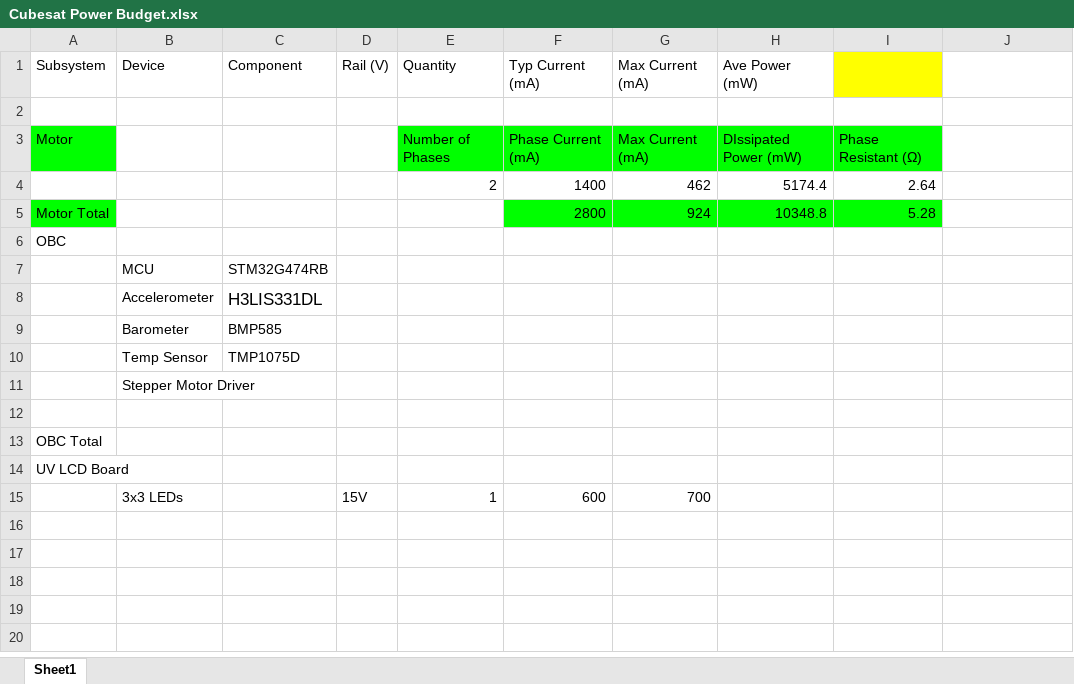
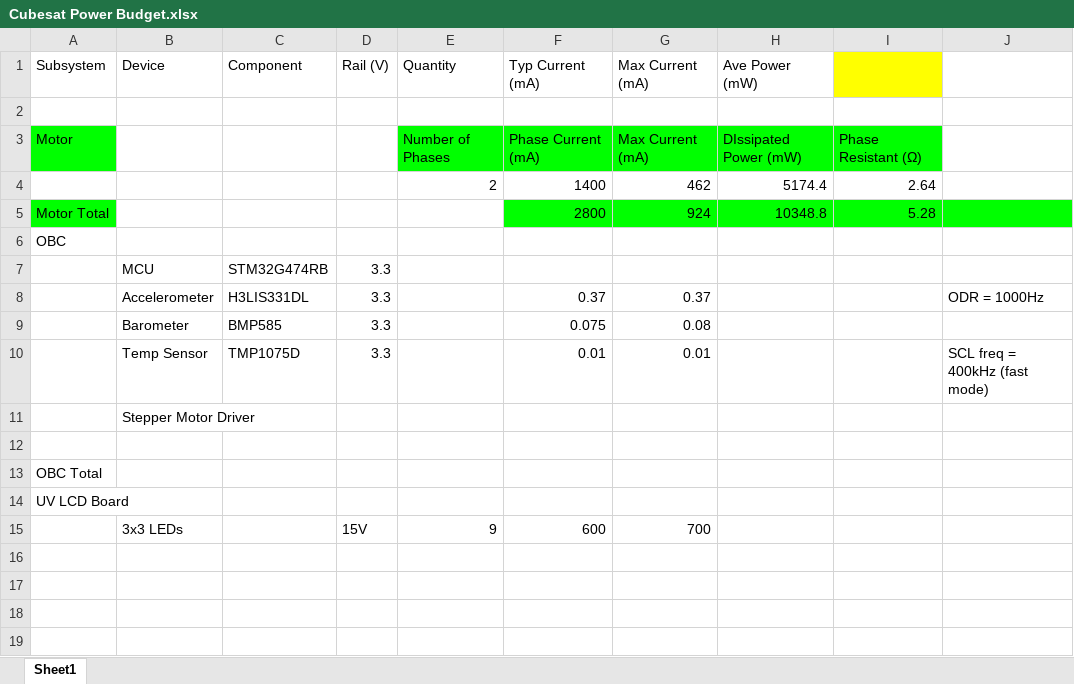
Before and after one commit to bluesatunsw/satellite, an Excel workbook: elec/power/Cubesat Power Budget.xlsx, sheet Sheet1, drawn as a sheet; only a part is shown; the shorter side is filled out with more unchanged rows; values as stored, in another font and other column widths than the file's, no borders; charts and pictures and conditional formats not drawn; removed rows and columns are numbered as before the commit, all else as after; the diff names each change by its address in the sheet, - before the commit and + after, or states it on an @@ line.

Commit message:
Just another commit

```diff
--- a/elec/power/Cubesat Power Budget.xlsx (sheet Sheet1)
+++ b/elec/power/Cubesat Power Budget.xlsx (sheet Sheet1)
-J5 fill: none
+J5 fill: #00FF00
-D7 (Rail (V)): (empty)
+D7 (Rail (V)): 3.3
-row 8:  | Accelerometer | H3LIS331DL
-row 9:  | Barometer | BMP585
-row 10:  | Temp Sensor | TMP1075D
+row 8:  | Accelerometer | H3LIS331DL | 3.3 |  | 0.37 | 0.37 |  |  | ODR = 1000Hz
+row 9:  | Barometer | BMP585 | 3.3 |  | 0.075 | 0.08
+row 10:  | Temp Sensor | TMP1075D | 3.3 |  | 0.01 | 0.01 |  |  | SCL freq = 400kHz (fast mode)
-E15 (Quantity): 1
+E15 (Quantity): 9
```
Also changed, not shown: charts or pictures.
